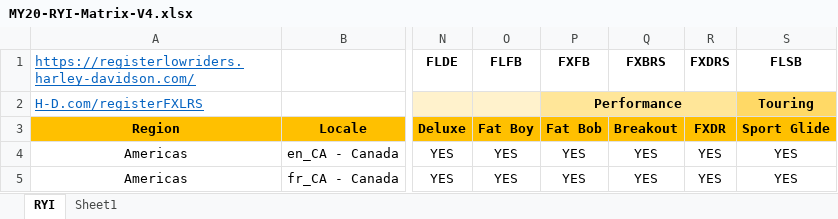
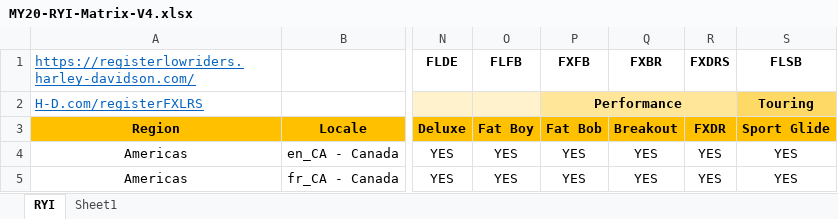
Before and after one commit to i-sync/hd-testing, an Excel workbook: proj12_ryi/data/MY20-RYI-Matrix-V4.xlsx, sheet RYI, drawn as a sheet; only a part is shown, gaps mark what is left out; values as stored, in another font and other column widths than the file's, no borders; conditional formats not drawn; the diff names each change by its address in the sheet, - before the commit and + after, or states it on an @@ line.

```diff
--- a/proj12_ryi/data/MY20-RYI-Matrix-V4.xlsx (sheet RYI)
+++ b/proj12_ryi/data/MY20-RYI-Matrix-V4.xlsx (sheet RYI)
-Q1 (Breakout): FXBRS
+Q1 (Breakout): FXBR
```
Also changed, not shown: 1 other file.
